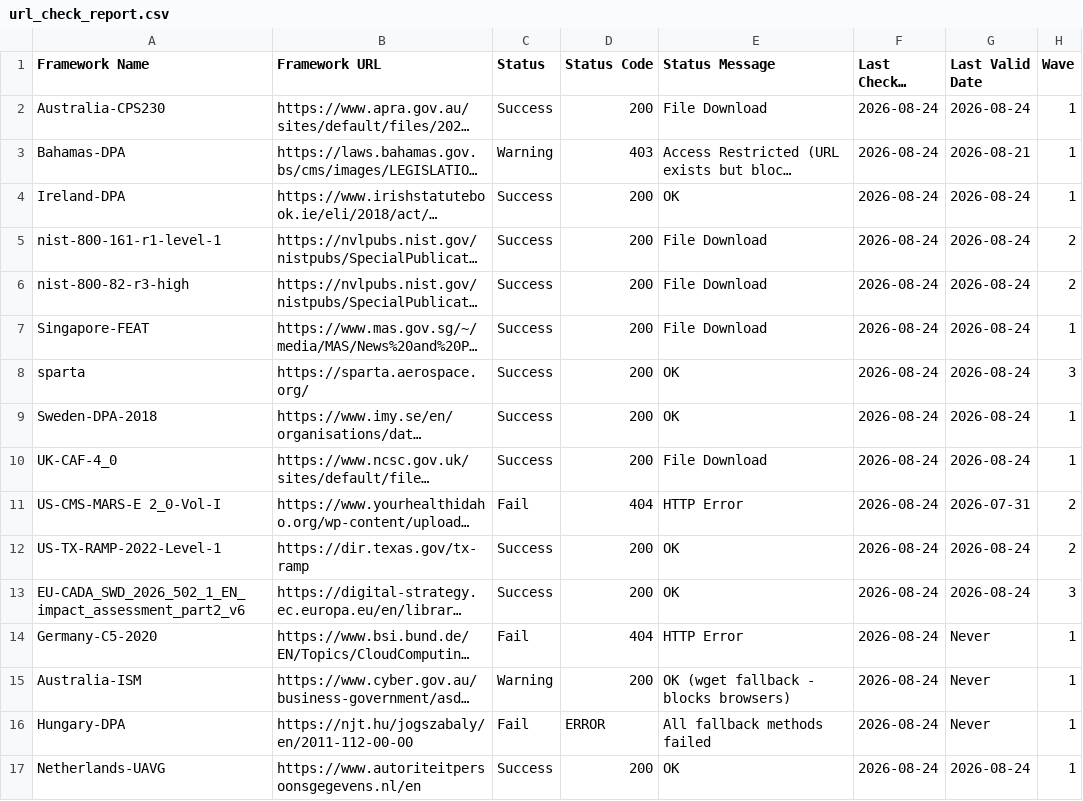
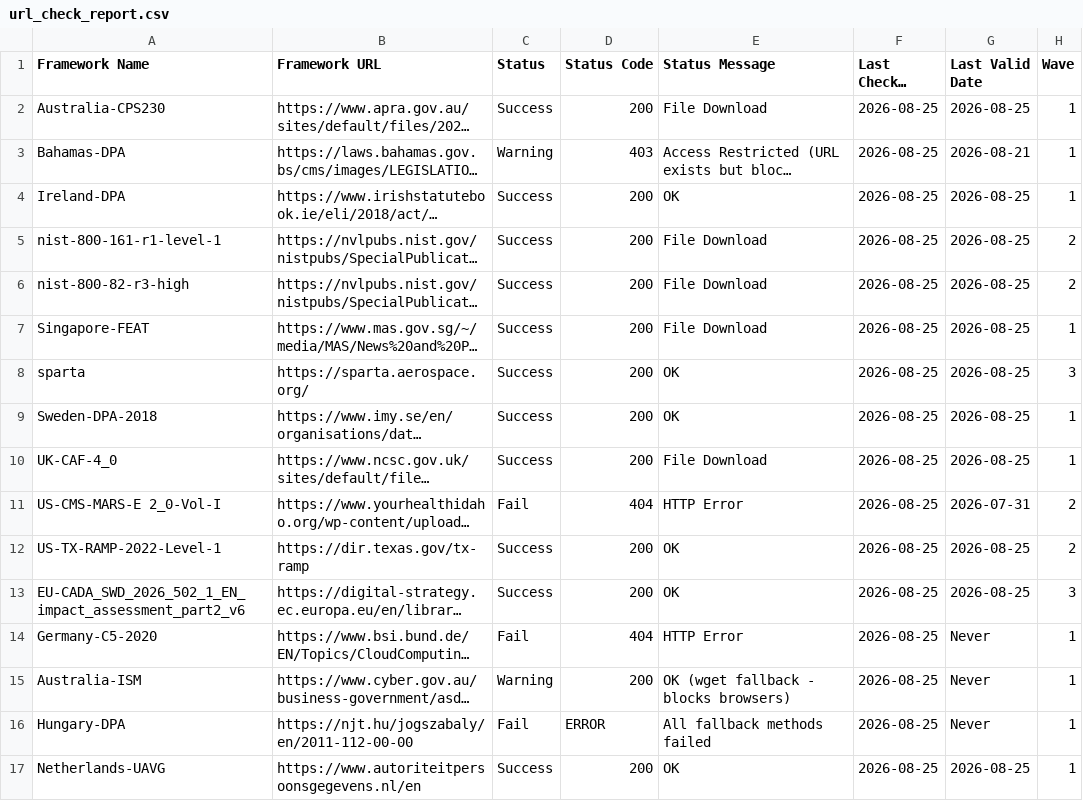
Before and after one commit to software-innovation-lab/url-checker, a CSV file: output/url_check_report.csv, drawn as a sheet; long unchanged cells end in …; the diff names each change by its address in the sheet, - before the commit and + after, or states it on an @@ line.

```diff
--- a/output/url_check_report.csv
+++ b/output/url_check_report.csv
-F2:F17 (Last Checked Date): 2026-08-24
+F2:F17 (Last Checked Date): 2026-08-25
-G2 (Last Valid Date): 2026-08-24
+G2 (Last Valid Date): 2026-08-25
-G4:G10 (Last Valid Date): 2026-08-24
+G4:G10 (Last Valid Date): 2026-08-25
-G12:G13 (Last Valid Date): 2026-08-24
+G12:G13 (Last Valid Date): 2026-08-25
-G17 (Last Valid Date): 2026-08-24
+G17 (Last Valid Date): 2026-08-25
```
Also changed, not shown: 1 other file.
